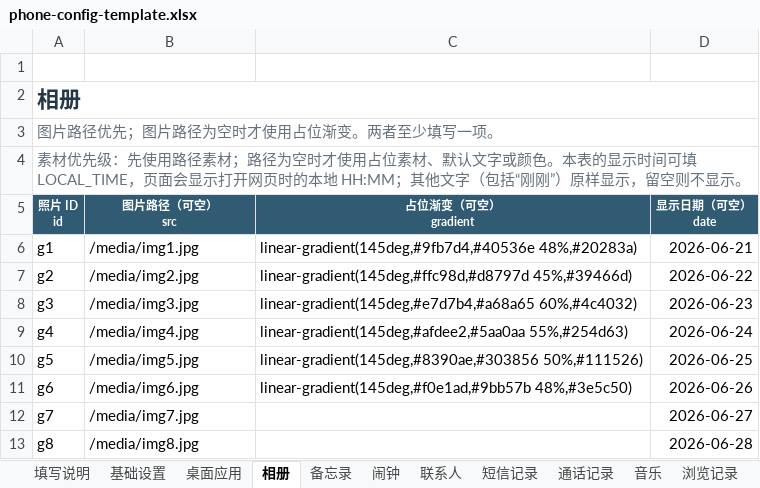
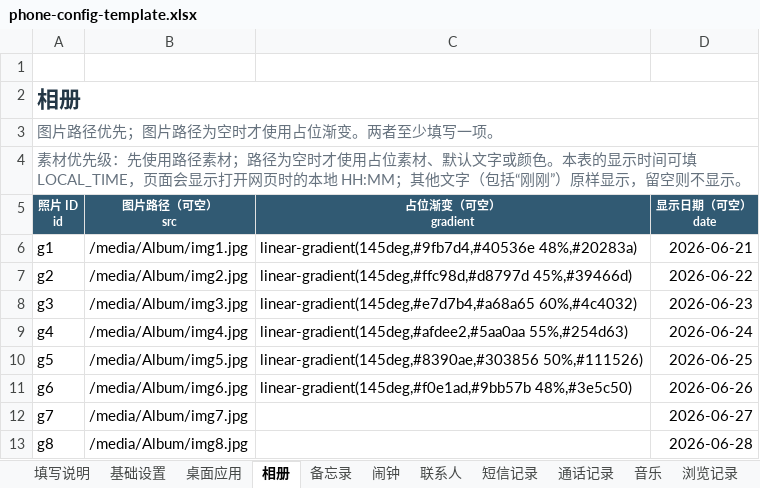
Before and after one commit to qui-rrel/PhoneSimulator, an Excel workbook: excel-json-tool/outputs/phone-config-template.xlsx, sheet 相册, drawn as a sheet; values as stored, in another font and other column widths than the file's, no borders; the diff names each change by its address in the sheet, - before the commit and + after, or states it on an @@ line.

```diff
--- a/excel-json-tool/outputs/phone-config-template.xlsx (sheet 相册)
+++ b/excel-json-tool/outputs/phone-config-template.xlsx (sheet 相册)
-B6 (图片路径（可空） src): /media/img1.jpg
+B6 (图片路径（可空） src): /media/Album/img1.jpg
-B7 (图片路径（可空） src): /media/img2.jpg
+B7 (图片路径（可空） src): /media/Album/img2.jpg
-B8 (图片路径（可空） src): /media/img3.jpg
+B8 (图片路径（可空） src): /media/Album/img3.jpg
-B9 (图片路径（可空） src): /media/img4.jpg
+B9 (图片路径（可空） src): /media/Album/img4.jpg
-B10 (图片路径（可空） src): /media/img5.jpg
+B10 (图片路径（可空） src): /media/Album/img5.jpg
-B11 (图片路径（可空） src): /media/img6.jpg
+B11 (图片路径（可空） src): /media/Album/img6.jpg
-B12 (图片路径（可空） src): /media/img7.jpg
+B12 (图片路径（可空） src): /media/Album/img7.jpg
-B13 (图片路径（可空） src): /media/img8.jpg
+B13 (图片路径（可空） src): /media/Album/img8.jpg
```
Also changed, not shown: sheet 桌面应用, sheet 音乐, 40 other files.
